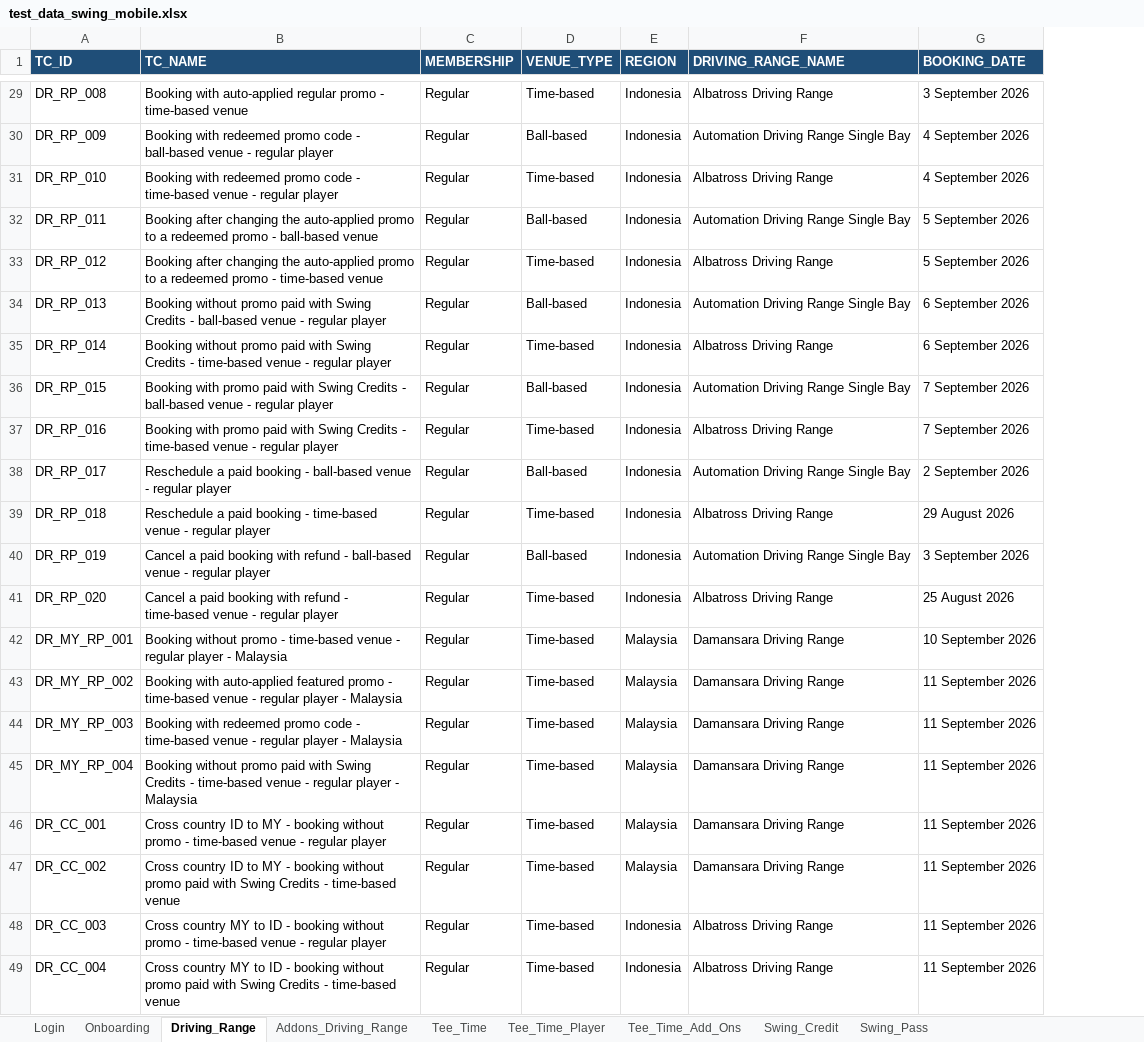
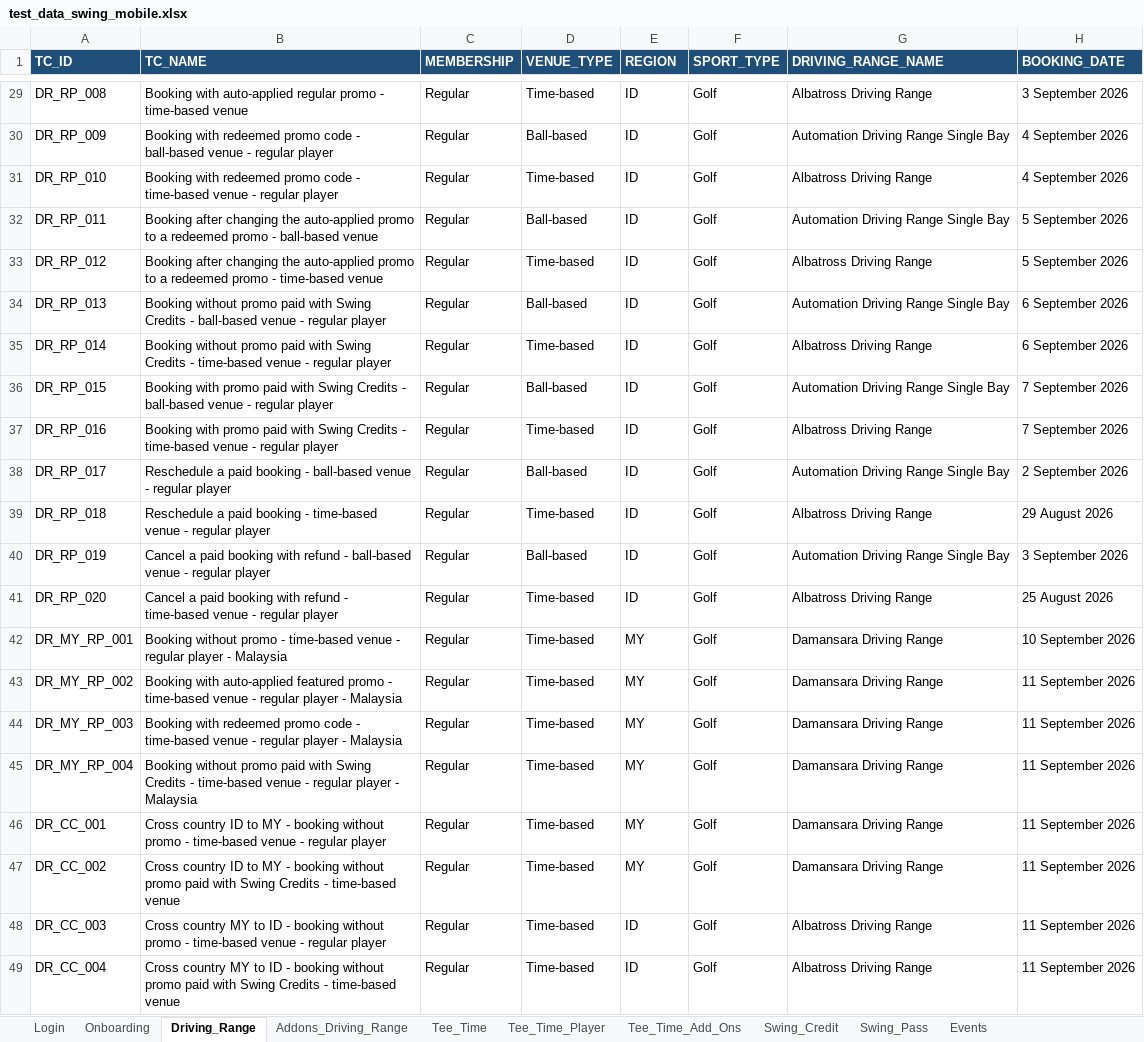
Before and after one commit to unedo-swing/swing-mobile-android, an Excel workbook: data/test_data_swing_mobile.xlsx, sheet Driving_Range, drawn as a sheet; only a part is shown, gaps mark what is left out; values as stored, in another font and other column widths than the file's, no borders; charts and pictures not drawn; the diff covers the shown part only; the diff names each change by its address in the sheet, - before the commit and + after, or states it on an @@ line.

```diff
--- a/data/test_data_swing_mobile.xlsx (sheet Driving_Range)
+++ b/data/test_data_swing_mobile.xlsx (sheet Driving_Range)
+sheet tab: Events
+column F (SPORT_TYPE), rows 29-49: all Golf
-E29:E41 (REGION): Indonesia
+E29:E41 (REGION): ID
-E42:E47 (REGION): Malaysia
+E42:E47 (REGION): MY
-E48:E49 (REGION): Indonesia
+E48:E49 (REGION): ID
```
Also changed, not shown: 27 edited cells elsewhere in this sheet, sheet Onboarding, sheet Login, sheet Swing_Pass, charts or pictures, 31 other files.
